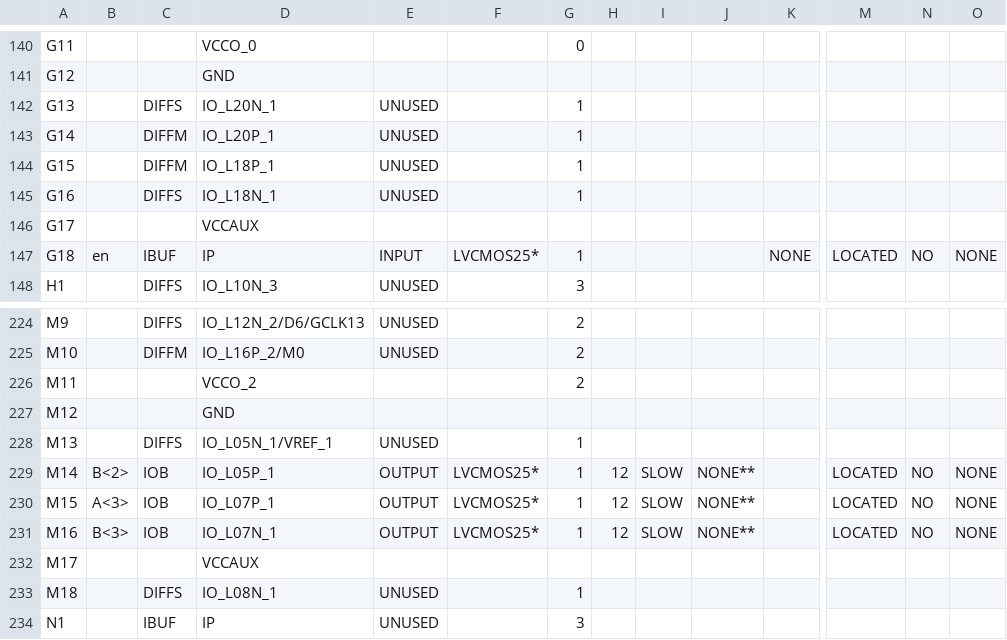
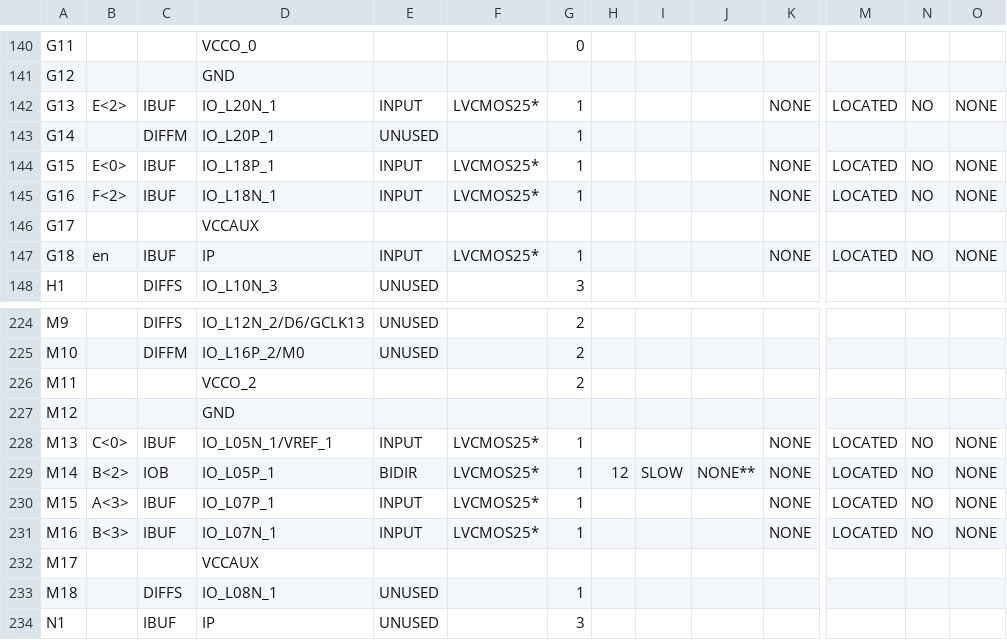
Before and after one commit to robinjanssens/VHDL-Mindstorm-NXT, a CSV file: main_pad.csv, drawn as a sheet; only a part is shown, gaps mark what is left out; the diff covers the shown part only; the diff names each change by its address in the sheet, - before the commit and + after, or states it on an @@ line.

```diff
--- a/main_pad.csv
+++ b/main_pad.csv
-B142: (empty)
+B142: E<2>
-C142: DIFFS
+C142: IBUF
-E142: UNUSED
+E142: INPUT
-F142: (empty)
+F142: LVCMOS25*
-K142: (empty)
+K142: NONE
-M142: (empty)
+M142: LOCATED
-N142: (empty)
+N142: NO
-O142: (empty)
+O142: NONE
-B144: (empty)
+B144: E<0>
-C144: DIFFM
+C144: IBUF
-E144:E145: UNUSED
+E144:E145: INPUT
-F144:F145: (empty)
+F144:F145: LVCMOS25*
-K144:K145: (empty)
+K144:K145: NONE
-M144:M145: (empty)
+M144:M145: LOCATED
-N144:N145: (empty)
+N144:N145: NO
-O144:O145: (empty)
+O144:O145: NONE
-B145: (empty)
+B145: F<2>
-C145: DIFFS
+C145: IBUF
-B228: (empty)
+B228: C<0>
-C228: DIFFS
+C228: IBUF
-E228: UNUSED
+E228: INPUT
-F228: (empty)
+F228: LVCMOS25*
-K228:K231: (empty)
+K228:K231: NONE
-M228: (empty)
+M228: LOCATED
-N228: (empty)
+N228: NO
-O228: (empty)
+O228: NONE
-E229: OUTPUT
+E229: BIDIR
-C230:C231: IOB
+C230:C231: IBUF
-E230:E231: OUTPUT
+E230:E231: INPUT
-H230:H231: 12
+H230:H231: (empty)
-I230:I231: SLOW
+I230:I231: (empty)
-J230:J231: NONE**
+J230:J231: (empty)
```
Also changed, not shown: 122 edited cells elsewhere in this file, 54 other files.
